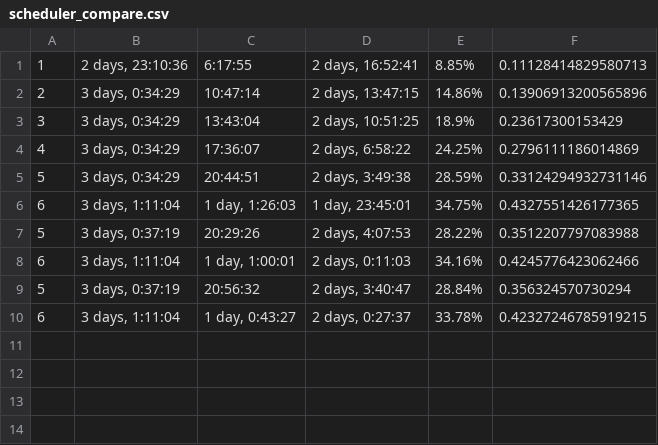
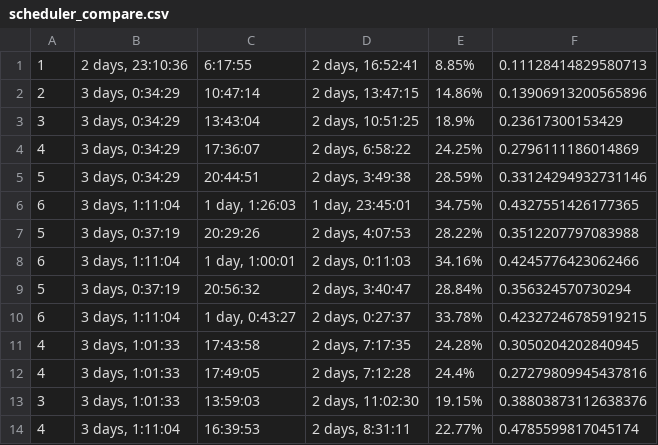
Before and after one commit to CAWilson94/CES-GROUND-STATION, a CSV file: scheduler_compare.csv, drawn as a sheet.

Commit message:
fitness function for comparing schedulers

```diff
--- a/scheduler_compare.csv
+++ b/scheduler_compare.csv
@@ -10 +10,5 @@
 6,"3 days, 1:11:04","1 day, 0:43:27","2 days, 0:27:37",33.78%,0.42327246785919215
+4,"3 days, 1:01:33",17:43:58,"2 days, 7:17:35",24.28%,0.3050204202840945
+4,"3 days, 1:01:33",17:49:05,"2 days, 7:12:28",24.4%,0.27279809945437816
+3,"3 days, 1:01:33",13:59:03,"2 days, 11:02:30",19.15%,0.38803873112638376
+4,"3 days, 1:11:04",16:39:53,"2 days, 8:31:11",22.77%,0.4785599817045174
```
Also changed, not shown: 3 other files.
